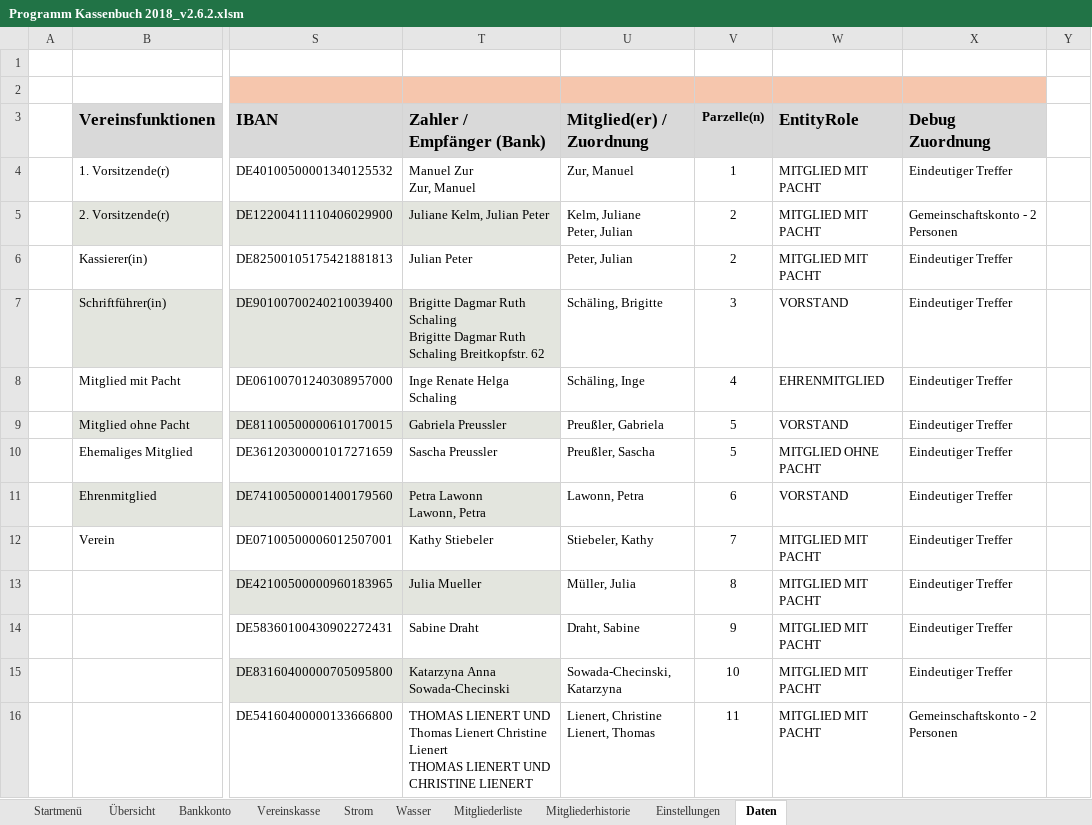
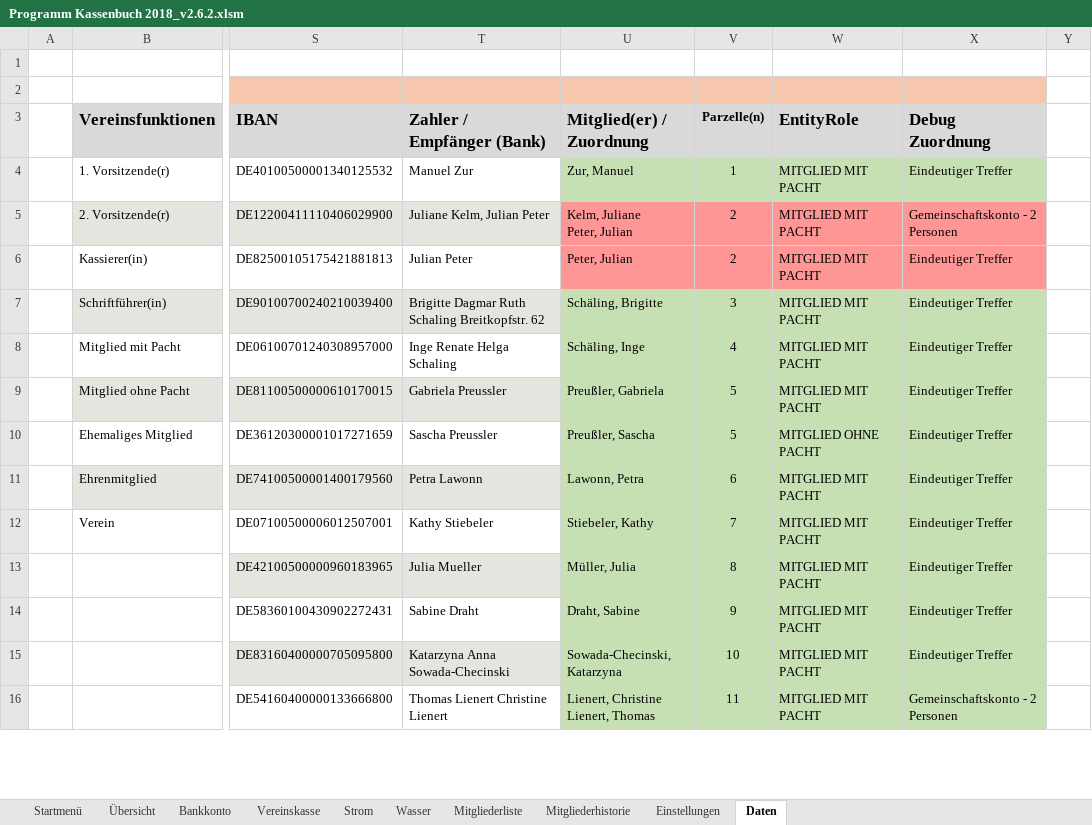
Before and after one commit to saschapreussler/Mein-Excel-Projekt, an Excel workbook: excel/Programm Kassenbuch 2018_v2.6.2.xlsm, sheet Daten, drawn as a sheet; only a part is shown, gaps mark what is left out; values as stored, in another font and other column widths than the file's, no borders; ↵ is a line break in a cell; the diff covers the shown part only; the diff names each change by its address in the sheet, - before the commit and + after, or states it on an @@ line.

```diff
--- a/excel/Programm Kassenbuch 2018_v2.6.2.xlsm (sheet Daten)
+++ b/excel/Programm Kassenbuch 2018_v2.6.2.xlsm (sheet Daten)
-T4 (Zahler / Empfänger (Bank)): Manuel Zur ↵ Zur, Manuel
+T4 (Zahler / Empfänger (Bank)): Manuel Zur
-U4:X4 fill: none
+U4:X4 fill: #C6E0B4
-U5:X6 fill: none
+U5:X6 fill: #FF9696
-T7 (Zahler / Empfänger (Bank)): …Ruth Schaling ↵ Brigitte Dagmar Ruth Schaling Breitkopfstr. 62
+T7 (Zahler / Empfänger (Bank)): …Ruth Schaling Breitkopfstr. 62
-U7:X16 fill: none
+U7:X16 fill: #C6E0B4
-W7 (EntityRole): VORSTAND
+W7 (EntityRole): MITGLIED MIT PACHT
-W8 (EntityRole): EHRENMITGLIED
+W8 (EntityRole): MITGLIED MIT PACHT
-W9 (EntityRole): VORSTAND
+W9 (EntityRole): MITGLIED MIT PACHT
-T11 (Zahler / Empfänger (Bank)): Petra Lawonn ↵ Lawonn, Petra
+T11 (Zahler / Empfänger (Bank)): Petra Lawonn
-W11 (EntityRole): VORSTAND
+W11 (EntityRole): MITGLIED MIT PACHT
-T16 (Zahler / Empfänger (Bank)): THOMAS LIENERT UND ↵ Thomas Lienert Christine Lienert ↵ THOMAS LIENERT UND CHRISTINE LIENERT
+T16 (Zahler / Empfänger (Bank)): Thomas Lienert Christine Lienert
```
Also changed, not shown: 7 edited cells and cell formats elsewhere in this sheet, formulas that keep their value, charts or pictures, 4 other files.
